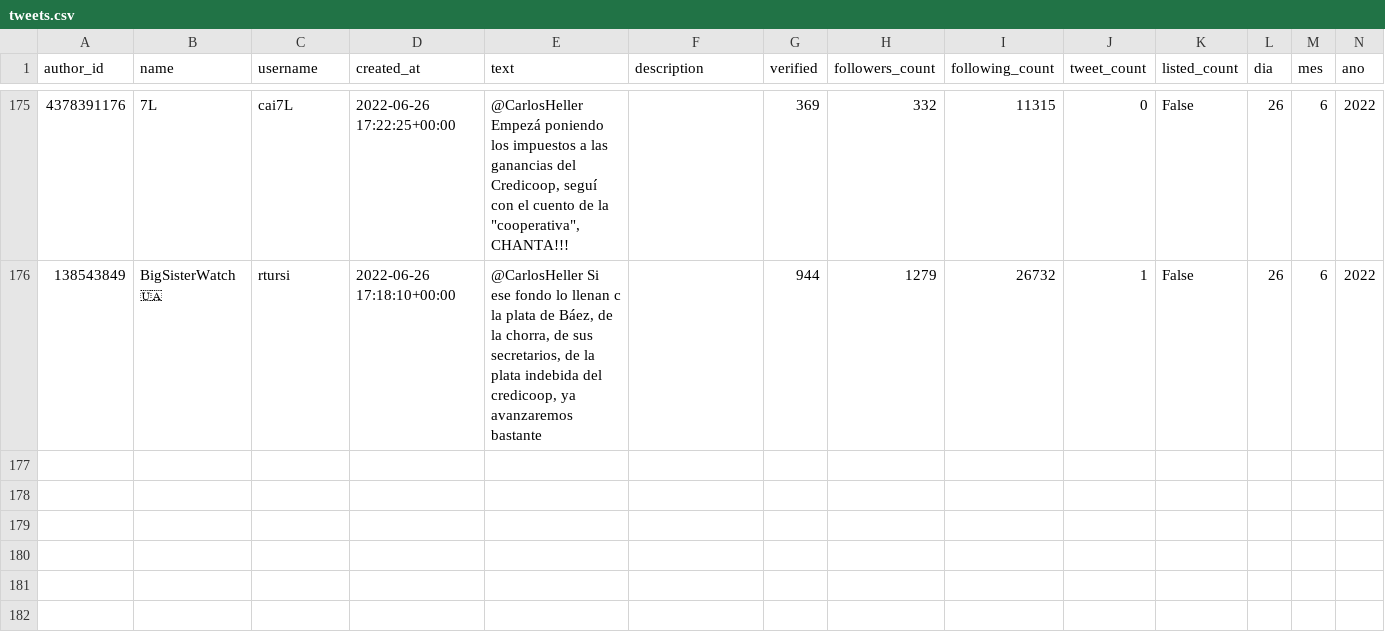
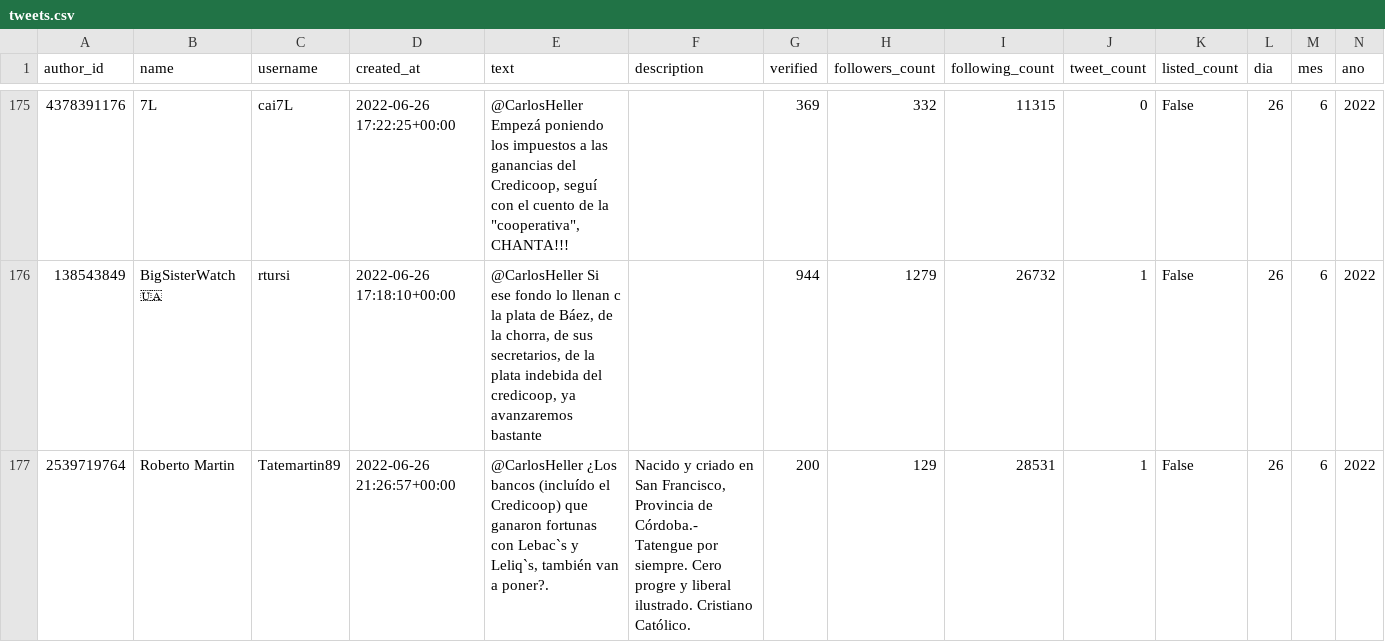
Before and after one commit to sebasur90/tweets_credicoop, a CSV file: tweets_historicos/tweets.csv, drawn as a sheet; only a part is shown, gaps mark what is left out; rows hold the shown columns only; the diff names each change by its address in the sheet, - before the commit and + after, or states it on an @@ line.

Commit message:
actualizando twitts

```diff
--- a/tweets_historicos/tweets.csv
+++ b/tweets_historicos/tweets.csv
+row 177: 2539719764 | Roberto Martin | Tatemartin89 | 2022-06-26 21:26:57+00:00 | @CarlosHeller ¿Los bancos (incluído el Credicoop) que ganaron fortunas con Lebac`s y Leliq`s, también van a poner?. | Nacido y criado en San Francisco, Provincia de Córdoba.- Tatengue por siempre. Cero progre y liberal ilustrado. Cristiano Católico. | 200 | 129 | 28531 | 1 | False | 26 | 6 | 2022
```
